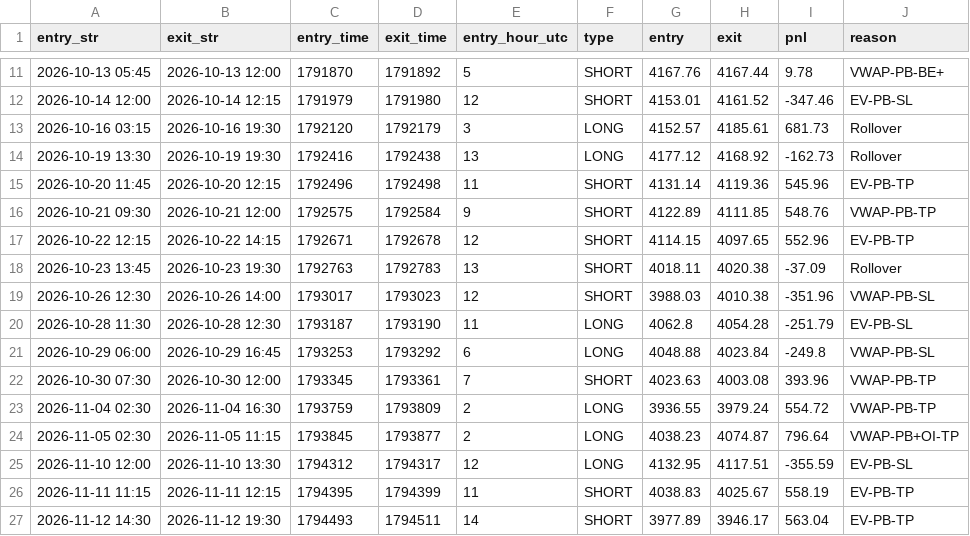
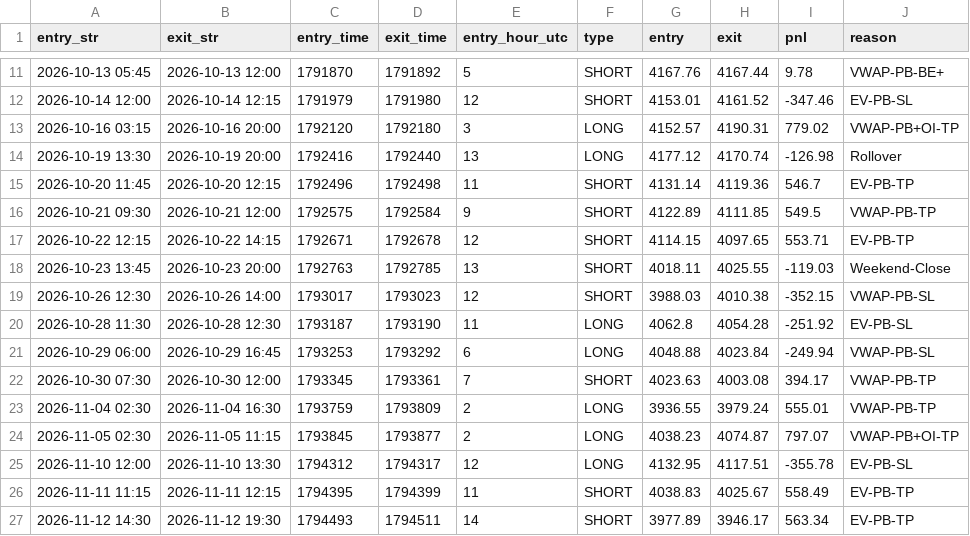
Before and after one commit to khankatan/xauusd-quant-dashboard, a CSV file: data/all_trades.csv, drawn as a sheet; only a part is shown, gaps mark what is left out.

```diff
--- a/data/all_trades.csv
+++ b/data/all_trades.csv
@@ -12,16 +12,16 @@ entry_str,exit_str,entry_time,exit_time,entry_hour_utc,type,entry,exit,pnl,reaso
 2026-10-14 12:00,2026-10-14 12:15,1791979,1791980,12,SHORT,4153.01,4161.52,-347.46,EV-PB-SL
-2026-10-16 03:15,2026-10-16 19:30,1792120,1792179,3,LONG,4152.57,4185.61,681.73,Rollover
-2026-10-19 13:30,2026-10-19 19:30,1792416,1792438,13,LONG,4177.12,4168.92,-162.73,Rollover
-2026-10-20 11:45,2026-10-20 12:15,1792496,1792498,11,SHORT,4131.14,4119.36,545.96,EV-PB-TP
-2026-10-21 09:30,2026-10-21 12:00,1792575,1792584,9,SHORT,4122.89,4111.85,548.76,VWAP-PB-TP
-2026-10-22 12:15,2026-10-22 14:15,1792671,1792678,12,SHORT,4114.15,4097.65,552.96,EV-PB-TP
-2026-10-23 13:45,2026-10-23 19:30,1792763,1792783,13,SHORT,4018.11,4020.38,-37.09,Rollover
-2026-10-26 12:30,2026-10-26 14:00,1793017,1793023,12,SHORT,3988.03,4010.38,-351.96,VWAP-PB-SL
-2026-10-28 11:30,2026-10-28 12:30,1793187,1793190,11,LONG,4062.8,4054.28,-251.79,EV-PB-SL
-2026-10-29 06:00,2026-10-29 16:45,1793253,1793292,6,LONG,4048.88,4023.84,-249.8,VWAP-PB-SL
-2026-10-30 07:30,2026-10-30 12:00,1793345,1793361,7,SHORT,4023.63,4003.08,393.96,VWAP-PB-TP
-2026-11-04 02:30,2026-11-04 16:30,1793759,1793809,2,LONG,3936.55,3979.24,554.72,VWAP-PB-TP
-2026-11-05 02:30,2026-11-05 11:15,1793845,1793877,2,LONG,4038.23,4074.87,796.64,VWAP-PB+OI-TP
-2026-11-10 12:00,2026-11-10 13:30,1794312,1794317,12,LONG,4132.95,4117.51,-355.59,EV-PB-SL
-2026-11-11 11:15,2026-11-11 12:15,1794395,1794399,11,SHORT,4038.83,4025.67,558.19,EV-PB-TP
-2026-11-12 14:30,2026-11-12 19:30,1794493,1794511,14,SHORT,3977.89,3946.17,563.04,EV-PB-TP
+2026-10-16 03:15,2026-10-16 20:00,1792120,1792180,3,LONG,4152.57,4190.31,779.02,VWAP-PB+OI-TP
+2026-10-19 13:30,2026-10-19 20:00,1792416,1792440,13,LONG,4177.12,4170.74,-126.98,Rollover
+2026-10-20 11:45,2026-10-20 12:15,1792496,1792498,11,SHORT,4131.14,4119.36,546.7,EV-PB-TP
+2026-10-21 09:30,2026-10-21 12:00,1792575,1792584,9,SHORT,4122.89,4111.85,549.5,VWAP-PB-TP
+2026-10-22 12:15,2026-10-22 14:15,1792671,1792678,12,SHORT,4114.15,4097.65,553.71,EV-PB-TP
+2026-10-23 13:45,2026-10-23 20:00,1792763,1792785,13,SHORT,4018.11,4025.55,-119.03,Weekend-Close
+2026-10-26 12:30,2026-10-26 14:00,1793017,1793023,12,SHORT,3988.03,4010.38,-352.15,VWAP-PB-SL
+2026-10-28 11:30,2026-10-28 12:30,1793187,1793190,11,LONG,4062.8,4054.28,-251.92,EV-PB-SL
+2026-10-29 06:00,2026-10-29 16:45,1793253,1793292,6,LONG,4048.88,4023.84,-249.94,VWAP-PB-SL
+2026-10-30 07:30,2026-10-30 12:00,1793345,1793361,7,SHORT,4023.63,4003.08,394.17,VWAP-PB-TP
+2026-11-04 02:30,2026-11-04 16:30,1793759,1793809,2,LONG,3936.55,3979.24,555.01,VWAP-PB-TP
+2026-11-05 02:30,2026-11-05 11:15,1793845,1793877,2,LONG,4038.23,4074.87,797.07,VWAP-PB+OI-TP
+2026-11-10 12:00,2026-11-10 13:30,1794312,1794317,12,LONG,4132.95,4117.51,-355.78,EV-PB-SL
+2026-11-11 11:15,2026-11-11 12:15,1794395,1794399,11,SHORT,4038.83,4025.67,558.49,EV-PB-TP
+2026-11-12 14:30,2026-11-12 19:30,1794493,1794511,14,SHORT,3977.89,3946.17,563.34,EV-PB-TP
```
Also changed, not shown: 1 other file.
